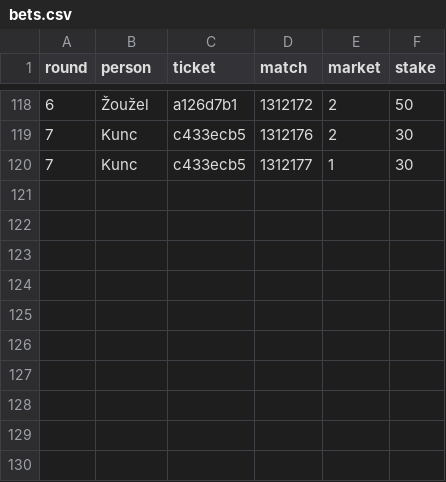
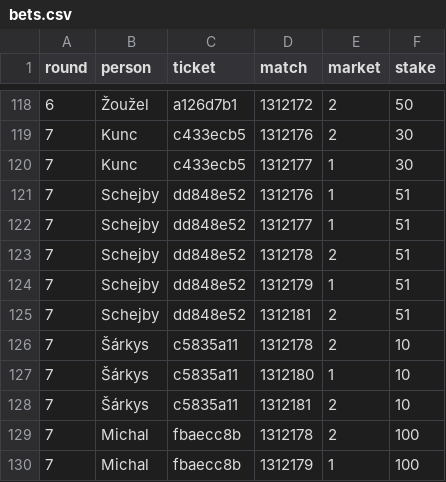
Before and after one commit to Alapazmech/tip_divize, a CSV file: data/bets.csv, drawn as a sheet; only a part is shown, gaps mark what is left out; the diff names each change by its address in the sheet, - before the commit and + after, or states it on an @@ line.

```diff
--- a/data/bets.csv
+++ b/data/bets.csv
+row 121: 7 | Schejby | dd848e52 | 1312176 | 1 | 51
+row 122: 7 | Schejby | dd848e52 | 1312177 | 1 | 51
+row 123: 7 | Schejby | dd848e52 | 1312178 | 2 | 51
+row 124: 7 | Schejby | dd848e52 | 1312179 | 1 | 51
+row 125: 7 | Schejby | dd848e52 | 1312181 | 2 | 51
+row 126: 7 | Šárkys | c5835a11 | 1312178 | 2 | 10
+row 127: 7 | Šárkys | c5835a11 | 1312180 | 1 | 10
+row 128: 7 | Šárkys | c5835a11 | 1312181 | 2 | 10
+row 129: 7 | Michal | fbaecc8b | 1312178 | 2 | 100
+row 130: 7 | Michal | fbaecc8b | 1312179 | 1 | 100
```
Also changed, not shown: 4 other files.
